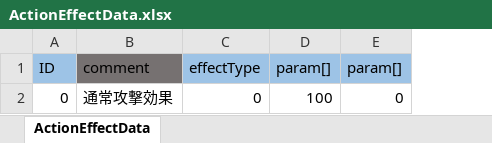
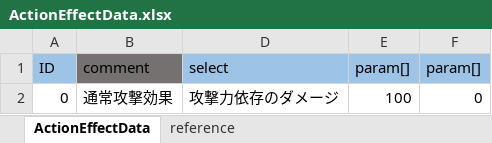
Before and after one commit to nobuRogue/2DRoguelikeAlfa, an Excel workbook: Assets/Resources/MasterData/ActionEffectData.xlsx, sheet ActionEffectData, drawn as a sheet; values as stored, in another font and other column widths than the file's, no borders; removed rows and columns are numbered as before the commit, all else as after; the diff names each change by its address in the sheet, - before the commit and + after, or states it on an @@ line.

```diff
--- a/Assets/Resources/MasterData/ActionEffectData.xlsx (sheet ActionEffectData)
+++ b/Assets/Resources/MasterData/ActionEffectData.xlsx (sheet ActionEffectData)
+sheet tab: reference
@@ column C (effectType) hidden, row 2: 0 @@
+column D (select), row 2: 攻撃力依存のダメージ
```
Also changed, not shown: Assets/Resources/MasterData/MessageData.xlsx, 9 other files.
